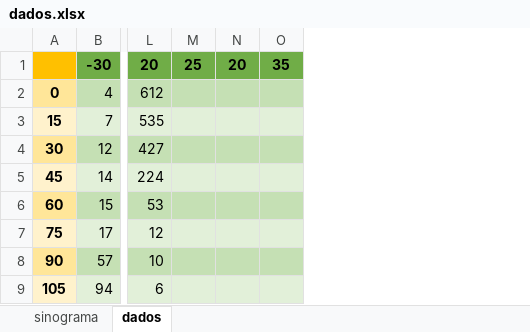
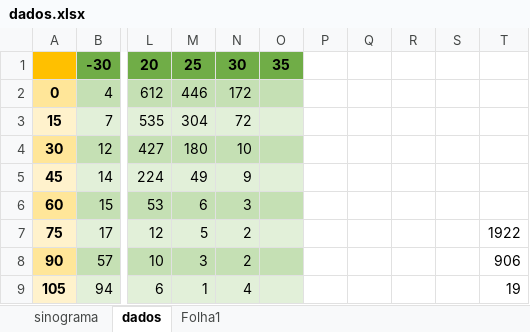
Before and after one commit to C3N0UR4S/LFEA_II, an Excel workbook: Sessao_5/dados.xlsx, sheet dados, drawn as a sheet; only a part is shown, gaps mark what is left out; values as stored, in another font and other column widths than the file's, no borders; removed rows and columns are numbered as before the commit, all else as after; the diff names each change by its address in the sheet, - before the commit and + after, or states it on an @@ line.

```diff
--- a/Sessao_5/dados.xlsx (sheet dados)
+++ b/Sessao_5/dados.xlsx (sheet dados)
+sheet tab: Folha1
-column M, row 1: 25
-column N, row 1: 20
+column M, rows 1-9: 25 | 446 | 304 | 180 | 49 | 6 | 5 | 3 | 1
+column N, rows 1-9: 30 | 172 | 72 | 10 | 9 | 3 | 2 | 2 | 4
+column P, empty
+column Q, empty
+column R, empty
+column S, empty
+column T, rows 7-9: 1922 | 906 | 19
```
Also changed, not shown: sheet sinograma, charts or pictures, Sessao_2/dados.xlsx, 7 other files.
